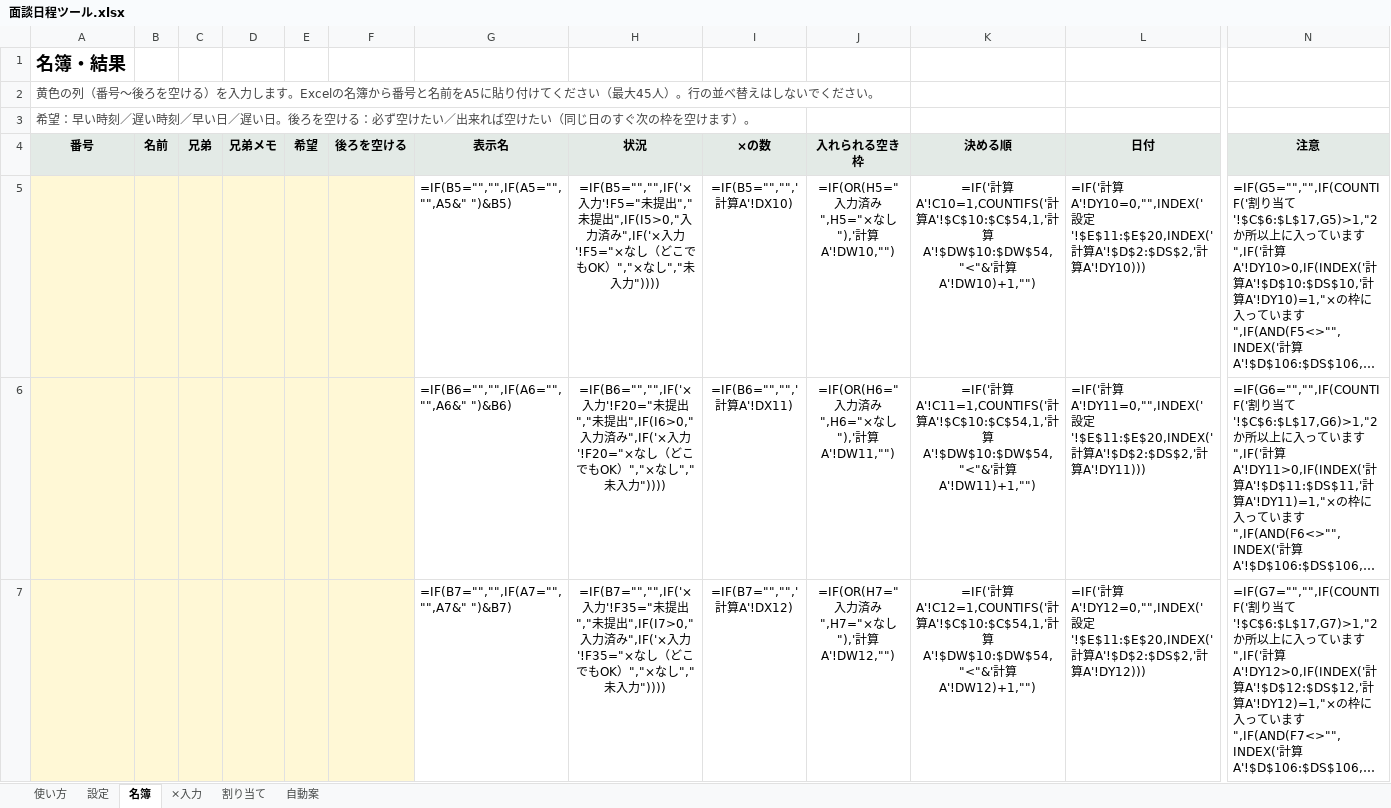
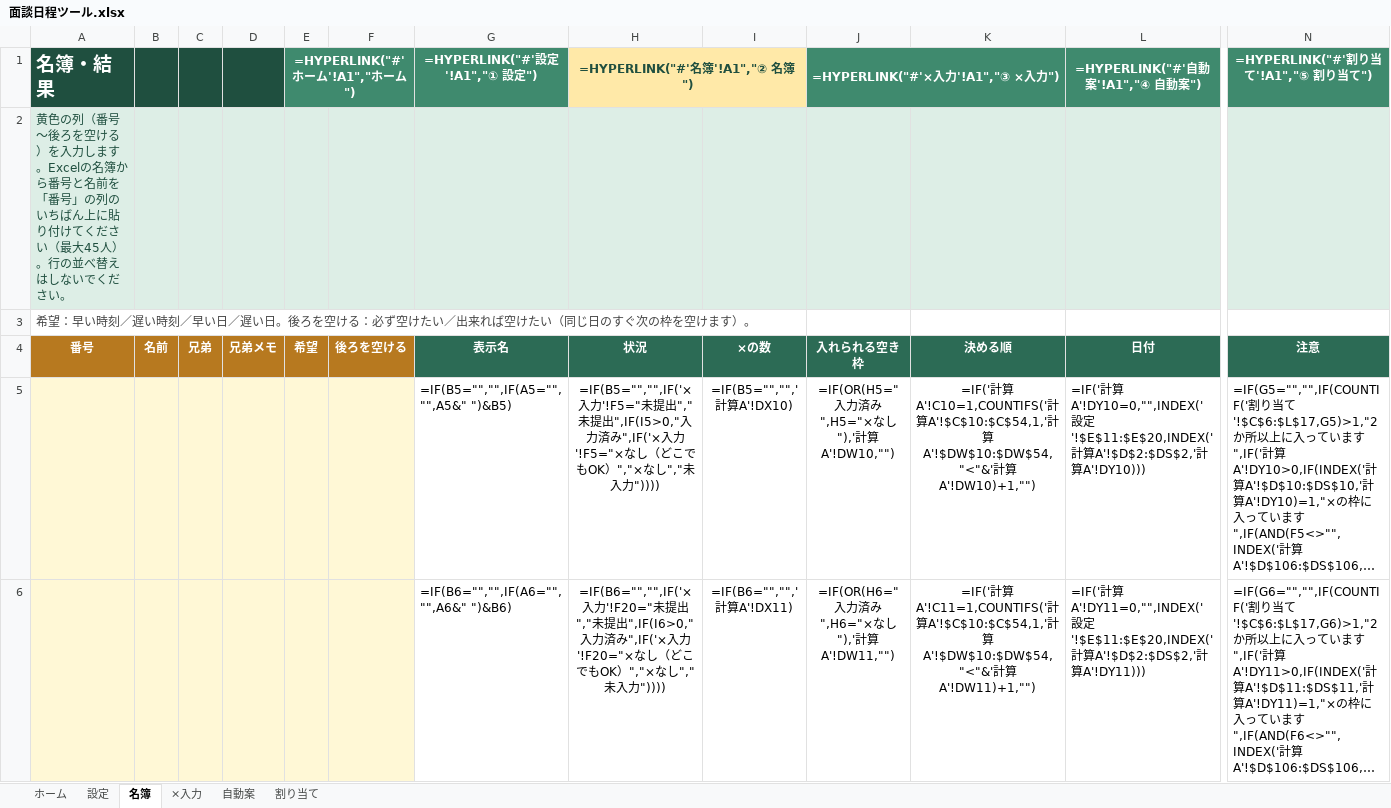
Before and after one commit to chumbasan-glitch/main, an Excel workbook: mendan-scheduler/excel/面談日程ツール.xlsx, sheet 名簿, drawn as a sheet; only a part is shown, gaps mark what is left out; the shorter side is filled out with more unchanged rows; long unchanged cells end in …; values as stored, in another font and other column widths than the file's, no borders; formulas without a stored value are shown as written; conditional formats not drawn; removed rows and columns are numbered as before the commit, all else as after; rows hold the shown columns only; the diff covers the shown part only; the diff names each change by its address in the sheet, - before the commit and + after, or states it on an @@ line.

```diff
--- a/mendan-scheduler/excel/面談日程ツール.xlsx (sheet 名簿)
+++ b/mendan-scheduler/excel/面談日程ツール.xlsx (sheet 名簿)
-sheet tab: 使い方
+sheet tab: ホーム
@@ sheet tab order changed: ホーム | 設定 | 名簿 | ×入力 | 自動案 | 割り当て @@
-row 1: 名簿・結果
+row 1: 名簿・結果 |  |  |  | =HYPERLINK("#'ホーム'!A1","ホーム") |  | =HYPERLINK("#'設定'!A1","① 設定") | =HYPERLINK("#'名簿'!A1","② 名簿") |  | =HYPERLINK("#'×入力'!A1","③ ×入力") |  | =HYPERLINK("#'自動案'!A1","④ 自動案") | =HYPERLINK("#'割り当て'!A1","⑤ 割り当て")
-A2: …と名前をA5に貼り付…
+A2: …と名前を「番号」の列のいちばん上に貼り付…
-A2:N2 fill: none
+A2:N2 fill: #DDEEE6
-A2 text colour: #444444
+A2 text colour: #1F4F3F
-A4:N4 text colour: black
+A4:N4 text colour: #FFFFFF
-A4:F4 fill: #E3EAE6
+A4:F4 fill: #B7791F
-G4:N4 fill: #E3EAE6
+G4:N4 fill: #2C6B55
```
Also changed, not shown: cell formats elsewhere in this sheet, sheet ホーム, sheet 割り当て, sheet 自動案, sheet 設定, sheet ×入力, 1 other file.
